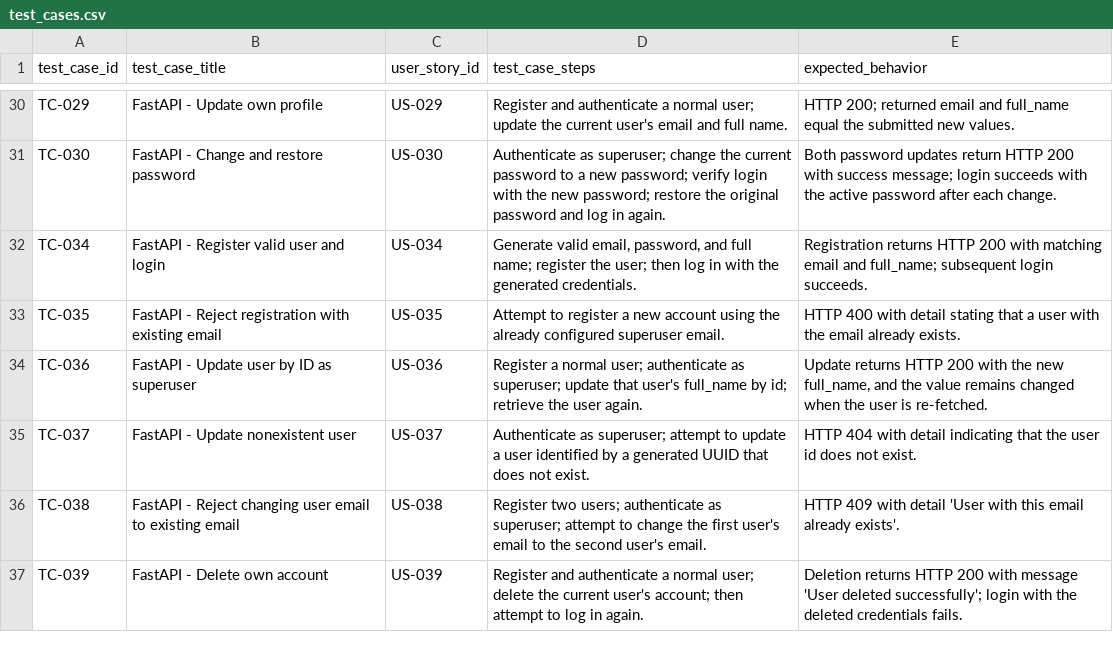
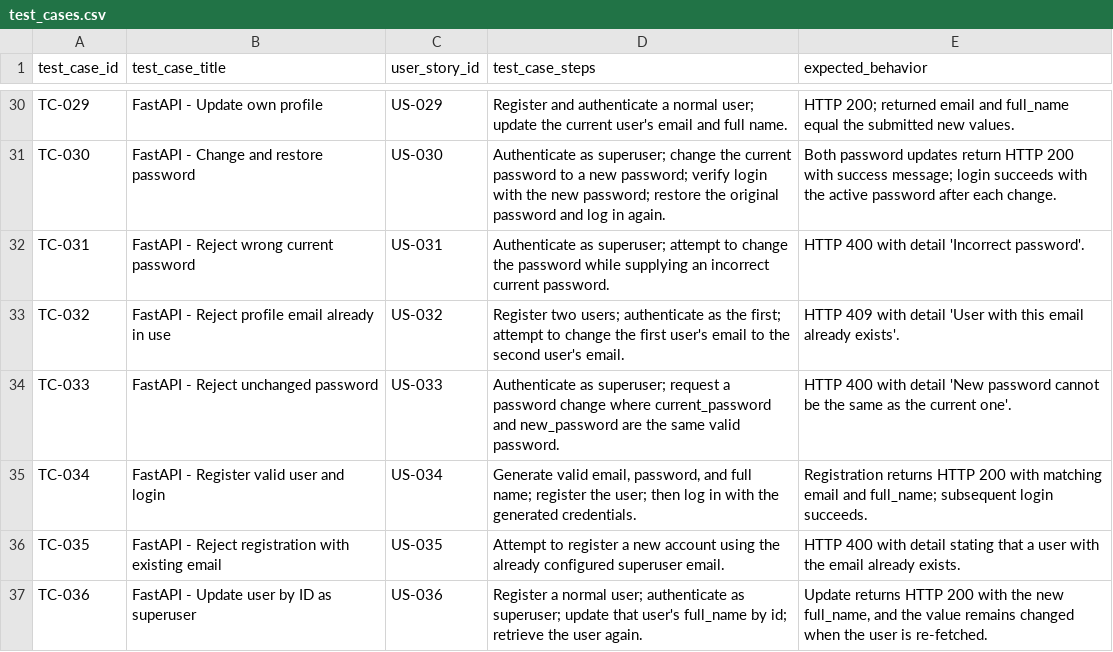
Before and after one commit to MoldovanAndrada/traceability_project, a CSV file: dataset restbench/test_cases.csv, drawn as a sheet; only a part is shown, gaps mark what is left out; the shorter side is filled out with more unchanged rows.

Commit message:
redo tc modification

```diff
--- a/dataset restbench/test_cases.csv
+++ b/dataset restbench/test_cases.csv
@@ -31,2 +31,5 @@ TC-029,FastAPI - Update own profile,US-029,Register and authenticate a normal us
 TC-030,FastAPI - Change and restore password,US-030,Authenticate as superuser; change the current password to a new password; verify login with the new password; restore the original password and log in again.,Both password updates return HTTP 200 with success message; login succeeds with the active password after each change.
+TC-031,FastAPI - Reject wrong current password,US-031,Authenticate as superuser; attempt to change the password while supplying an incorrect current password.,HTTP 400 with detail 'Incorrect password'.
+TC-032,FastAPI - Reject profile email already in use,US-032,Register two users; authenticate as the first; attempt to change the first user's email to the second user's email.,HTTP 409 with detail 'User with this email already exists'.
+TC-033,FastAPI - Reject unchanged password,US-033,Authenticate as superuser; request a password change where current_password and new_password are the same valid password.,HTTP 400 with detail 'New password cannot be the same as the current one'.
 TC-034,FastAPI - Register valid user and login,US-034,"Generate valid email, password, and full name; register the user; then log in with the generated credentials.",Registration returns HTTP 200 with matching email and full_name; subsequent login succeeds.
```
